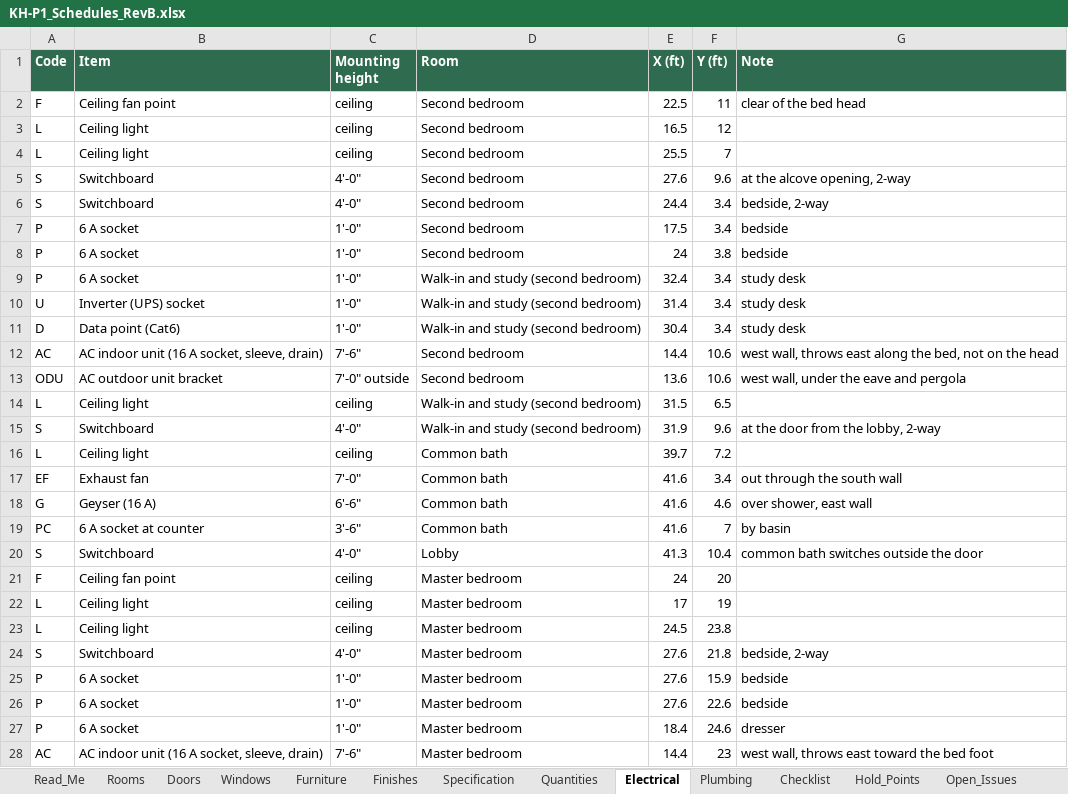
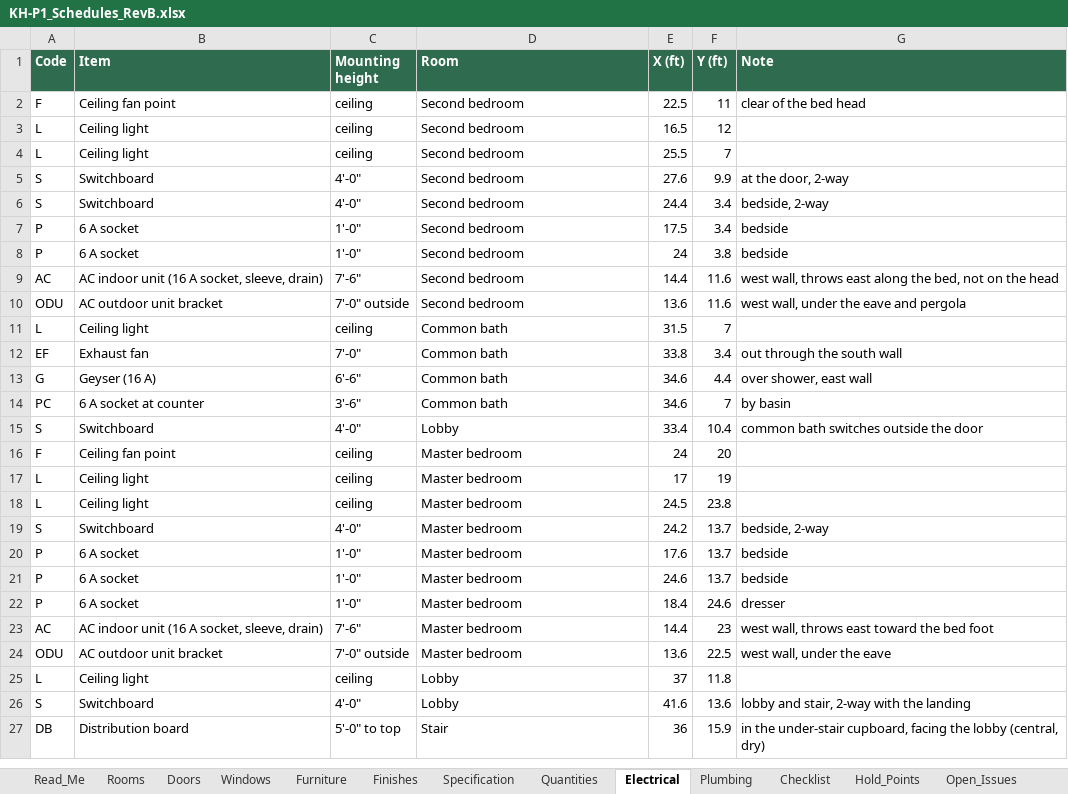
Before and after one commit to tilak-puli/House-plan, an Excel workbook: 03_Schedules/KH-P1_Schedules_RevB.xlsx, sheet Electrical, drawn as a sheet; only a part is shown; the shorter side is filled out with more unchanged rows; values as stored, in another font and other column widths than the file's, no borders; removed rows and columns are numbered as before the commit, all else as after; the diff covers the shown part only; the diff names each change by its address in the sheet, - before the commit and + after, or states it on an @@ line.

```diff
--- a/03_Schedules/KH-P1_Schedules_RevB.xlsx (sheet Electrical)
+++ b/03_Schedules/KH-P1_Schedules_RevB.xlsx (sheet Electrical)
-F5 (Y (ft)): 9.6
+F5 (Y (ft)): 9.9
-G5 (Note): at the alcove opening, 2-way
+G5 (Note): at the door, 2-way
-row 9: P | 6 A socket | 1'-0" | Walk-in and study (second bedroom) | 32.4 | 3.4 | study desk
-row 10: U | Inverter (UPS) socket | 1'-0" | Walk-in and study (second bedroom) | 31.4 | 3.4 | study desk
-row 11: D | Data point (Cat6) | 1'-0" | Walk-in and study (second bedroom) | 30.4 | 3.4 | study desk
-F9:F10 (Y (ft)): 10.6
+F9:F10 (Y (ft)): 11.6
-D11 (Room): Walk-in and study (second bedroom)
+D11 (Room): Common bath
-F11 (Y (ft)): 6.5
+F11 (Y (ft)): 7
-row 15: S | Switchboard | 4'-0" | Walk-in and study (second bedroom) | 31.9 | 9.6 | at the door from the lobby, 2-way
-row 16: L | Ceiling light | ceiling | Common bath | 39.7 | 7.2
-E12 (X (ft)): 41.6
+E12 (X (ft)): 33.8
-E13:E14 (X (ft)): 41.6
+E13:E14 (X (ft)): 34.6
-F13 (Y (ft)): 4.6
+F13 (Y (ft)): 4.4
-E15 (X (ft)): 41.3
+E15 (X (ft)): 33.4
-E19 (X (ft)): 27.6
+E19 (X (ft)): 24.2
-F19 (Y (ft)): 21.8
+F19 (Y (ft)): 13.7
-E20 (X (ft)): 27.6
+E20 (X (ft)): 17.6
-F20 (Y (ft)): 15.9
+F20 (Y (ft)): 13.7
-E21 (X (ft)): 27.6
+E21 (X (ft)): 24.6
-F21 (Y (ft)): 22.6
+F21 (Y (ft)): 13.7
```
Also changed, not shown: 2 added rows and 39 edited cells elsewhere in this sheet, sheet Rooms, sheet Furniture, sheet Quantities, sheet Plumbing, sheet Windows, sheet Doors, 2 more sheets, 11 other files.
